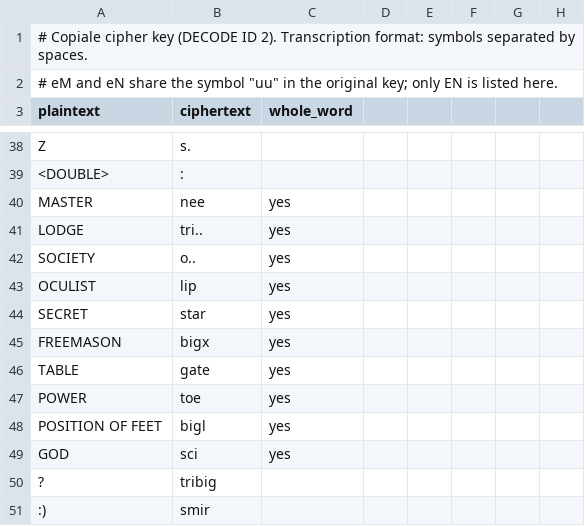
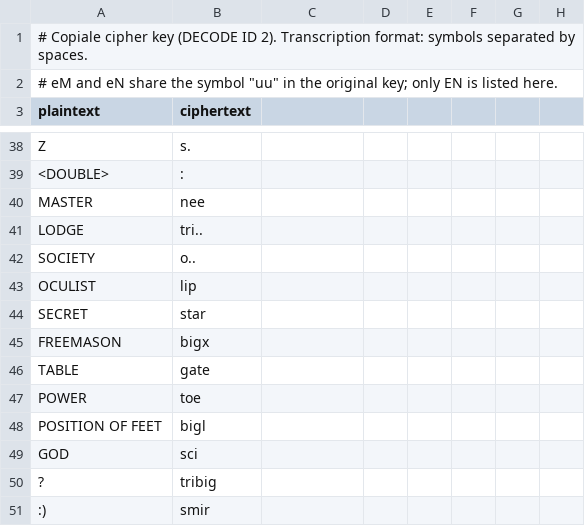
Before and after one commit to mbruton0426/keybridge, a TSV file: examples/copiale_key.tsv, drawn as a sheet; only a part is shown, gaps mark what is left out; the diff names each change by its address in the sheet, - before the commit and + after, or states it on an @@ line.

Commit message:
Release 1.2.0: training data made with ChronoFidelius, polyphones, cancel signs
- All synthetic training ciphertext is now made by ChronoFidelius (>=1.3.0,
  new dependency); the key is turned into an encryption dictionary on the
  fly, and the key format is unchanged
- Nulls inserted by ChronoFidelius; new --multi-rate (default 0.7) and
  --cancel-rate (default 0.05) settings, also in the notebooks
- Polyphones: or-bar units such as "[CHE|CHI]" are trained for each option
  and read as the whole unit; bare-bar units are treated the same
- Cancel signs [-], [DEL-START], [DEL-END] supported as key units
- Rare-unit insertion now works on plaintext without word gaps (HistCiph)
- Whole-word units removed: every unit matches anywhere ("yes" marks are
  accepted but ignored)
- New custom edit custom_edit_training_text
- evaluate: option-aware accuracy and option-aware CER against the archive
  plaintext (keeps both options when the archive lists both)
- A special entry written in quotes ("<SPACE>") is read as the special
  entry, with a warning
- Example keys, docs, CHANGELOG and notebooks updated; new tests

```diff
--- a/examples/copiale_key.tsv
+++ b/examples/copiale_key.tsv
-C3: whole_word
+C3: (empty)
-C40:C49: yes
+C40:C49: (empty)
```
Also changed, not shown: examples/maximilian_II_key.tsv, 20 other files.
